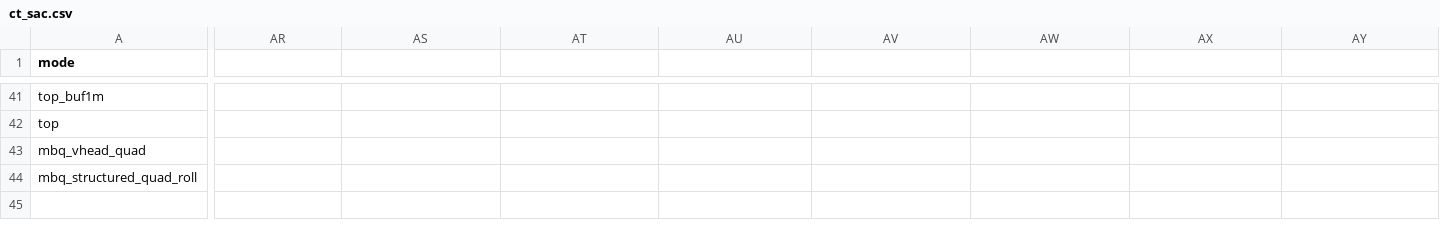
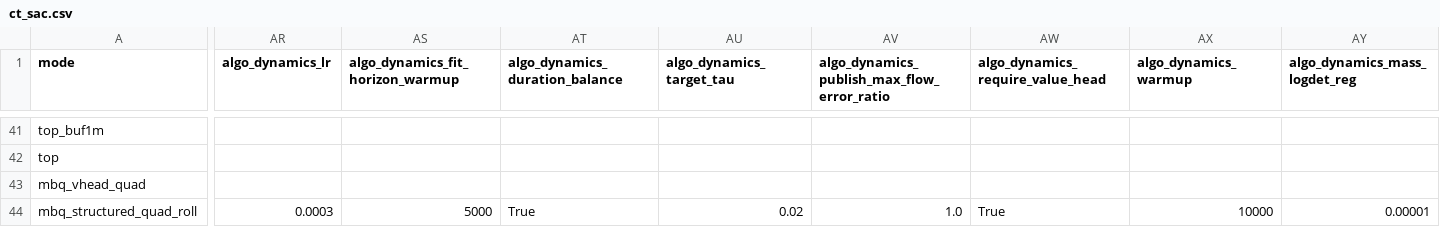
Before and after one commit to sebale16/ct-rl, a CSV file: benchmarks/hyperparams/ct_sac.csv, drawn as a sheet; only a part is shown, gaps mark what is left out; the diff covers the shown part only; the diff names each change by its address in the sheet, - before the commit and + after, or states it on an @@ line.

```diff
--- a/benchmarks/hyperparams/ct_sac.csv
+++ b/benchmarks/hyperparams/ct_sac.csv
-AR1: (empty)
+AR1: algo_dynamics_lr
-AS1: (empty)
+AS1: algo_dynamics_fit_horizon_warmup
-AT1: (empty)
+AT1: algo_dynamics_duration_balance
-AU1: (empty)
+AU1: algo_dynamics_target_tau
-AV1: (empty)
+AV1: algo_dynamics_publish_max_flow_error_ratio
-AW1: (empty)
+AW1: algo_dynamics_require_value_head
-AX1: (empty)
+AX1: algo_dynamics_warmup
-AY1: (empty)
+AY1: algo_dynamics_mass_logdet_reg
-AR44 (algo_dynamics_lr): (empty)
+AR44 (algo_dynamics_lr): 0.0003
-AS44 (algo_dynamics_fit_horizon_warmup): (empty)
+AS44 (algo_dynamics_fit_horizon_warmup): 5000
-AT44 (algo_dynamics_duration_balance): (empty)
+AT44 (algo_dynamics_duration_balance): True
-AU44 (algo_dynamics_target_tau): (empty)
+AU44 (algo_dynamics_target_tau): 0.02
-AV44: (empty)
+AV44: 1.0
-AW44 (algo_dynamics_require_value_head): (empty)
+AW44 (algo_dynamics_require_value_head): True
-AX44 (algo_dynamics_warmup): (empty)
+AX44 (algo_dynamics_warmup): 10000
-AY44 (algo_dynamics_mass_logdet_reg): (empty)
+AY44 (algo_dynamics_mass_logdet_reg): 0.00001
```
Also changed, not shown: 4 edited cells elsewhere in this file, 13 other files.
